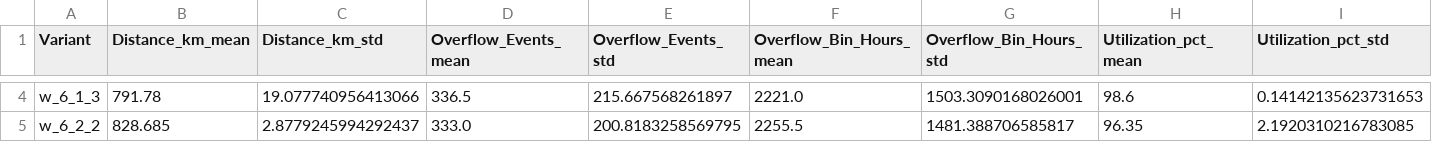
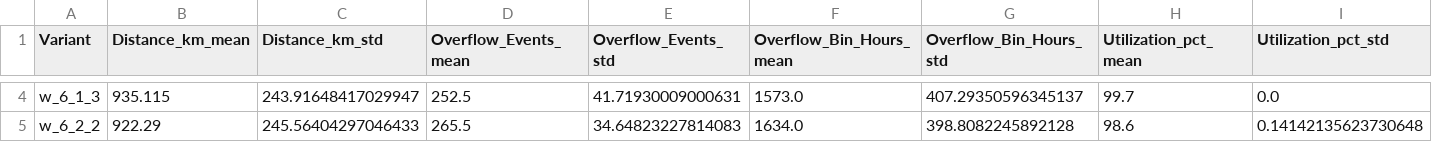
Before and after one commit to mizj1213wcz/binsight, a CSV file: experiments/results/sensitivity_results.csv, drawn as a sheet; only a part is shown, gaps mark what is left out; the diff covers the shown part only; the diff names each change by its address in the sheet, - before the commit and + after, or states it on an @@ line.

```diff
--- a/experiments/results/sensitivity_results.csv
+++ b/experiments/results/sensitivity_results.csv
-B4 (Distance_km_mean): 791.78
+B4 (Distance_km_mean): 935.115
-C4 (Distance_km_std): 19.077740956413066
+C4 (Distance_km_std): 243.91648417029947
-D4 (Overflow_Events_mean): 336.5
+D4 (Overflow_Events_mean): 252.5
-E4 (Overflow_Events_std): 215.667568261897
+E4 (Overflow_Events_std): 41.71930009000631
-F4 (Overflow_Bin_Hours_mean): 2221.0
+F4 (Overflow_Bin_Hours_mean): 1573.0
-G4 (Overflow_Bin_Hours_std): 1503.3090168026001
+G4 (Overflow_Bin_Hours_std): 407.29350596345137
-H4 (Utilization_pct_mean): 98.6
+H4 (Utilization_pct_mean): 99.7
-I4 (Utilization_pct_std): 0.14142135623731653
+I4 (Utilization_pct_std): 0.0
-B5 (Distance_km_mean): 828.685
+B5 (Distance_km_mean): 922.29
-C5 (Distance_km_std): 2.8779245994292437
+C5 (Distance_km_std): 245.56404297046433
-D5 (Overflow_Events_mean): 333.0
+D5 (Overflow_Events_mean): 265.5
-E5 (Overflow_Events_std): 200.8183258569795
+E5 (Overflow_Events_std): 34.64823227814083
-F5 (Overflow_Bin_Hours_mean): 2255.5
+F5 (Overflow_Bin_Hours_mean): 1634.0
-G5 (Overflow_Bin_Hours_std): 1481.388706585817
+G5 (Overflow_Bin_Hours_std): 398.8082245892128
-H5 (Utilization_pct_mean): 96.35
+H5 (Utilization_pct_mean): 98.6
-I5 (Utilization_pct_std): 2.1920310216783085
+I5 (Utilization_pct_std): 0.14142135623730648
```
Also changed, not shown: 90 edited cells elsewhere in this file, experiments/results/ablation_results.csv, experiments/results/aggregate_results.csv, 22 other files.
